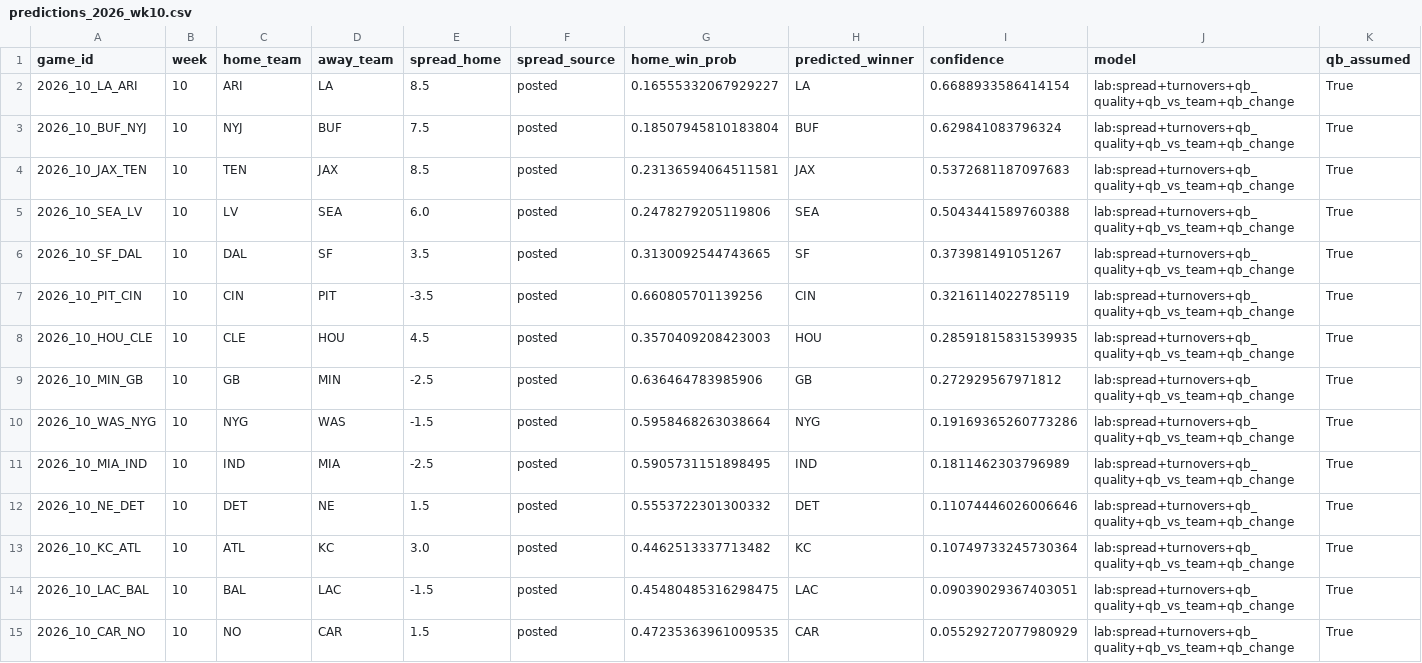
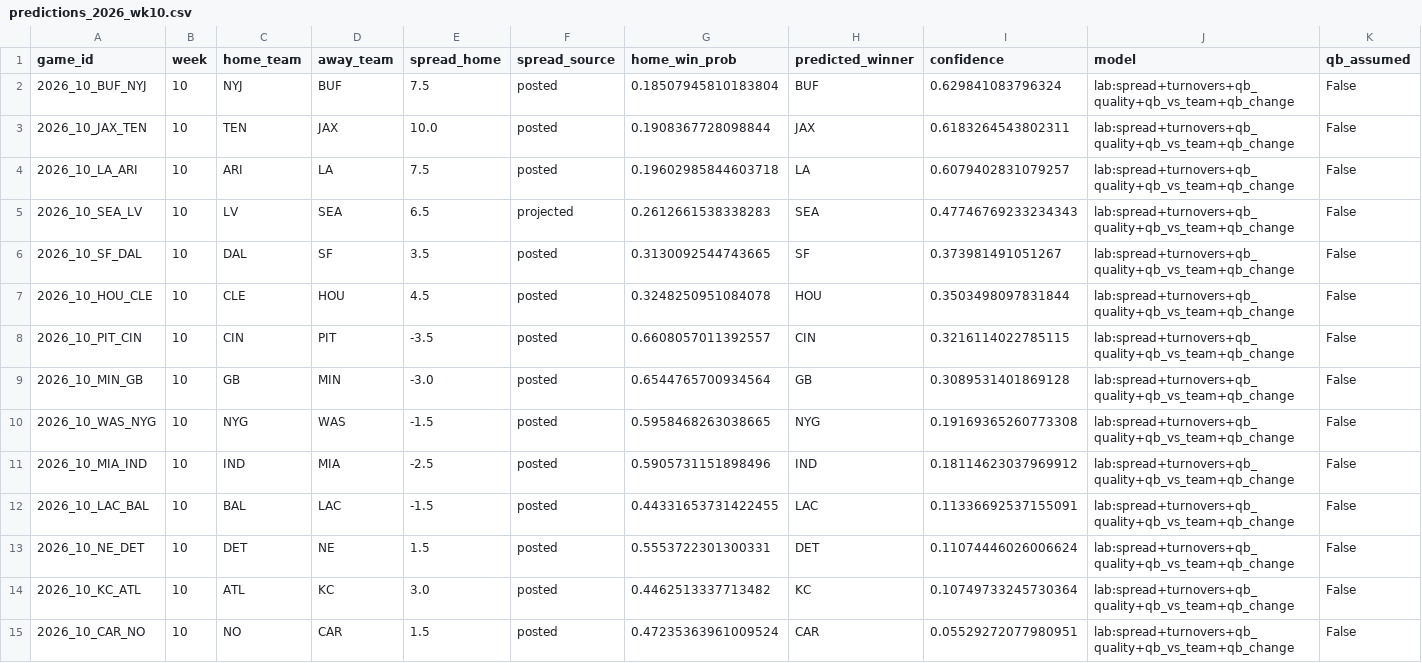
Before and after one commit to alexmekhail/NFLResultPredictor, a CSV file: Season26/data/processed/predictions_2026_wk10.csv, drawn as a sheet.

```diff
--- a/Season26/data/processed/predictions_2026_wk10.csv
+++ b/Season26/data/processed/predictions_2026_wk10.csv
@@ -1,15 +1,15 @@
 game_id,week,home_team,away_team,spread_home,spread_source,home_win_prob,predicted_winner,confidence,model,qb_assumed
-2026_10_LA_ARI,10,ARI,LA,8.5,posted,0.16555332067929227,LA,0.6688933586414154,lab:spread+turnovers+qb_quality+qb_vs_team+qb_change,True
-2026_10_BUF_NYJ,10,NYJ,BUF,7.5,posted,0.18507945810183804,BUF,0.629841083796324,lab:spread+turnovers+qb_quality+qb_vs_team+qb_change,True
-2026_10_JAX_TEN,10,TEN,JAX,8.5,posted,0.23136594064511581,JAX,0.5372681187097683,lab:spread+turnovers+qb_quality+qb_vs_team+qb_change,True
-2026_10_SEA_LV,10,LV,SEA,6.0,posted,0.2478279205119806,SEA,0.5043441589760388,lab:spread+turnovers+qb_quality+qb_vs_team+qb_change,True
-2026_10_SF_DAL,10,DAL,SF,3.5,posted,0.3130092544743665,SF,0.373981491051267,lab:spread+turnovers+qb_quality+qb_vs_team+qb_change,True
-2026_10_PIT_CIN,10,CIN,PIT,-3.5,posted,0.660805701139256,CIN,0.3216114022785119,lab:spread+turnovers+qb_quality+qb_vs_team+qb_change,True
-2026_10_HOU_CLE,10,CLE,HOU,4.5,posted,0.3570409208423003,HOU,0.28591815831539935,lab:spread+turnovers+qb_quality+qb_vs_team+qb_change,True
-2026_10_MIN_GB,10,GB,MIN,-2.5,posted,0.636464783985906,GB,0.272929567971812,lab:spread+turnovers+qb_quality+qb_vs_team+qb_change,True
-2026_10_WAS_NYG,10,NYG,WAS,-1.5,posted,0.5958468263038664,NYG,0.19169365260773286,lab:spread+turnovers+qb_quality+qb_vs_team+qb_change,True
-2026_10_MIA_IND,10,IND,MIA,-2.5,posted,0.5905731151898495,IND,0.1811462303796989,lab:spread+turnovers+qb_quality+qb_vs_team+qb_change,True
-2026_10_NE_DET,10,DET,NE,1.5,posted,0.5553722301300332,DET,0.11074446026006646,lab:spread+turnovers+qb_quality+qb_vs_team+qb_change,True
-2026_10_KC_ATL,10,ATL,KC,3.0,posted,0.4462513337713482,KC,0.10749733245730364,lab:spread+turnovers+qb_quality+qb_vs_team+qb_change,True
-2026_10_LAC_BAL,10,BAL,LAC,-1.5,posted,0.45480485316298475,LAC,0.09039029367403051,lab:spread+turnovers+qb_quality+qb_vs_team+qb_change,True
-2026_10_CAR_NO,10,NO,CAR,1.5,posted,0.47235363961009535,CAR,0.05529272077980929,lab:spread+turnovers+qb_quality+qb_vs_team+qb_change,True
+2026_10_BUF_NYJ,10,NYJ,BUF,7.5,posted,0.18507945810183804,BUF,0.629841083796324,lab:spread+turnovers+qb_quality+qb_vs_team+qb_change,False
+2026_10_JAX_TEN,10,TEN,JAX,10.0,posted,0.1908367728098844,JAX,0.6183264543802311,lab:spread+turnovers+qb_quality+qb_vs_team+qb_change,False
+2026_10_LA_ARI,10,ARI,LA,7.5,posted,0.19602985844603718,LA,0.6079402831079257,lab:spread+turnovers+qb_quality+qb_vs_team+qb_change,False
+2026_10_SEA_LV,10,LV,SEA,6.5,projected,0.2612661538338283,SEA,0.47746769233234343,lab:spread+turnovers+qb_quality+qb_vs_team+qb_change,False
+2026_10_SF_DAL,10,DAL,SF,3.5,posted,0.3130092544743665,SF,0.373981491051267,lab:spread+turnovers+qb_quality+qb_vs_team+qb_change,False
+2026_10_HOU_CLE,10,CLE,HOU,4.5,posted,0.3248250951084078,HOU,0.3503498097831844,lab:spread+turnovers+qb_quality+qb_vs_team+qb_change,False
+2026_10_PIT_CIN,10,CIN,PIT,-3.5,posted,0.6608057011392557,CIN,0.3216114022785115,lab:spread+turnovers+qb_quality+qb_vs_team+qb_change,False
+2026_10_MIN_GB,10,GB,MIN,-3.0,posted,0.6544765700934564,GB,0.3089531401869128,lab:spread+turnovers+qb_quality+qb_vs_team+qb_change,False
+2026_10_WAS_NYG,10,NYG,WAS,-1.5,posted,0.5958468263038665,NYG,0.19169365260773308,lab:spread+turnovers+qb_quality+qb_vs_team+qb_change,False
+2026_10_MIA_IND,10,IND,MIA,-2.5,posted,0.5905731151898496,IND,0.18114623037969912,lab:spread+turnovers+qb_quality+qb_vs_team+qb_change,False
+2026_10_LAC_BAL,10,BAL,LAC,-1.5,posted,0.44331653731422455,LAC,0.11336692537155091,lab:spread+turnovers+qb_quality+qb_vs_team+qb_change,False
+2026_10_NE_DET,10,DET,NE,1.5,posted,0.5553722301300331,DET,0.11074446026006624,lab:spread+turnovers+qb_quality+qb_vs_team+qb_change,False
+2026_10_KC_ATL,10,ATL,KC,3.0,posted,0.4462513337713482,KC,0.10749733245730364,lab:spread+turnovers+qb_quality+qb_vs_team+qb_change,False
+2026_10_CAR_NO,10,NO,CAR,1.5,posted,0.47235363961009524,CAR,0.05529272077980951,lab:spread+turnovers+qb_quality+qb_vs_team+qb_change,False
```
Also changed, not shown: Season26/data/processed/predictions_2026_wk11.csv, Season26/data/processed/predictions_2026_wk14.csv, 6 other files.
